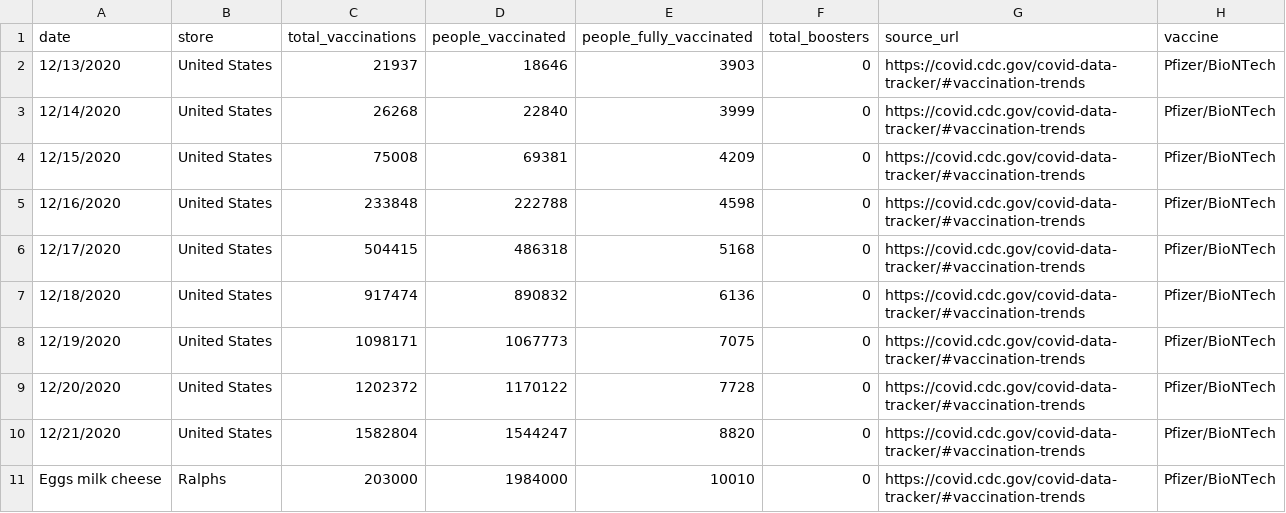
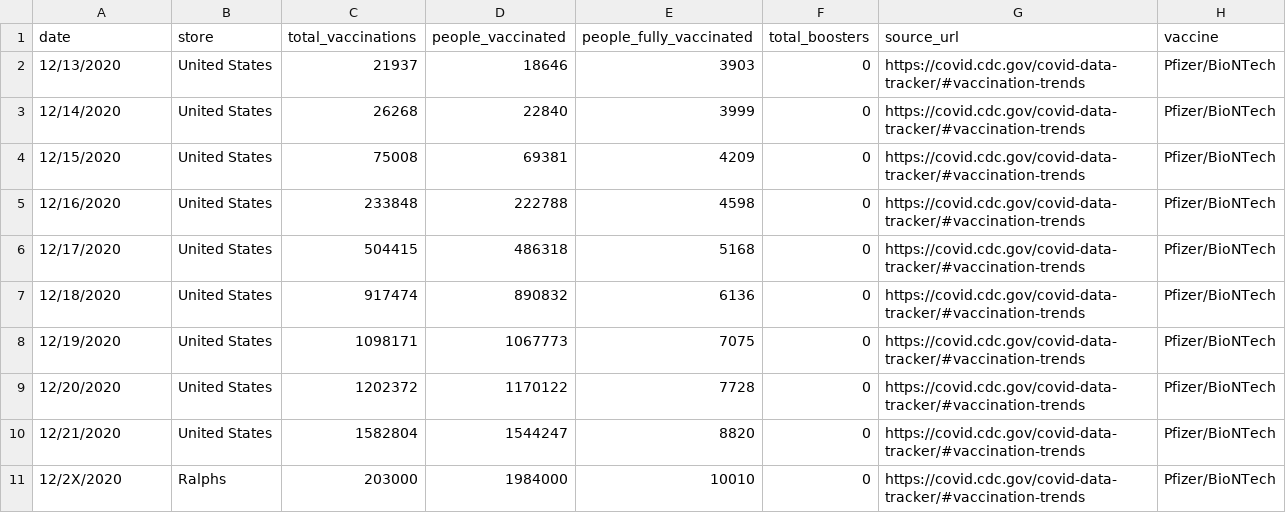
Before and after one commit to CheeksMix/laughing-happiness, a CSV file: United States.csv, drawn as a sheet.

Commit message:
Update United States.csv

```diff
--- a/United States.csv
+++ b/United States.csv
@@ -10,2 +10,2 @@ date,store,total_vaccinations,people_vaccinated,people_fully_vaccinated,total_bo
 12/21/2020,United States,1582804,1544247,8820,0,https://covid.cdc.gov/covid-data-tracker/#vaccination-trends,Pfizer/BioNTech
-Eggs milk cheese,Ralphs,203000,1984000,10010,0,https://covid.cdc.gov/covid-data-tracker/#vaccination-trends,Pfizer/BioNTech
+12/2X/2020,Ralphs,203000,1984000,10010,0,https://covid.cdc.gov/covid-data-tracker/#vaccination-trends,Pfizer/BioNTech
```
